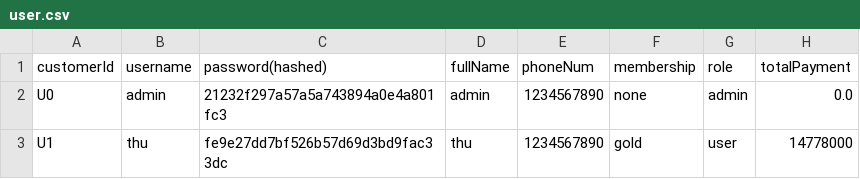
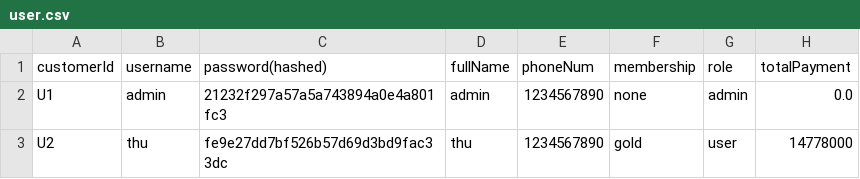
Before and after one commit to klenathan/thtdstoremanagement, a CSV file: data/user.csv, drawn as a sheet.

```diff
--- a/data/user.csv
+++ b/data/user.csv
@@ -1,3 +1,3 @@
 customerId,username,password(hashed),fullName,phoneNum,membership,role,totalPayment
-U0,admin,21232f297a57a5a743894a0e4a801fc3,admin,1234567890,none,admin,0.0
-U1,thu,fe9e27dd7bf526b57d69d3bd9fac33dc,thu,1234567890,gold,user,14778000
+U1,admin,21232f297a57a5a743894a0e4a801fc3,admin,1234567890,none,admin,0.0
+U2,thu,fe9e27dd7bf526b57d69d3bd9fac33dc,thu,1234567890,gold,user,14778000
```
Also changed, not shown: data/order.csv, 4 other files.
